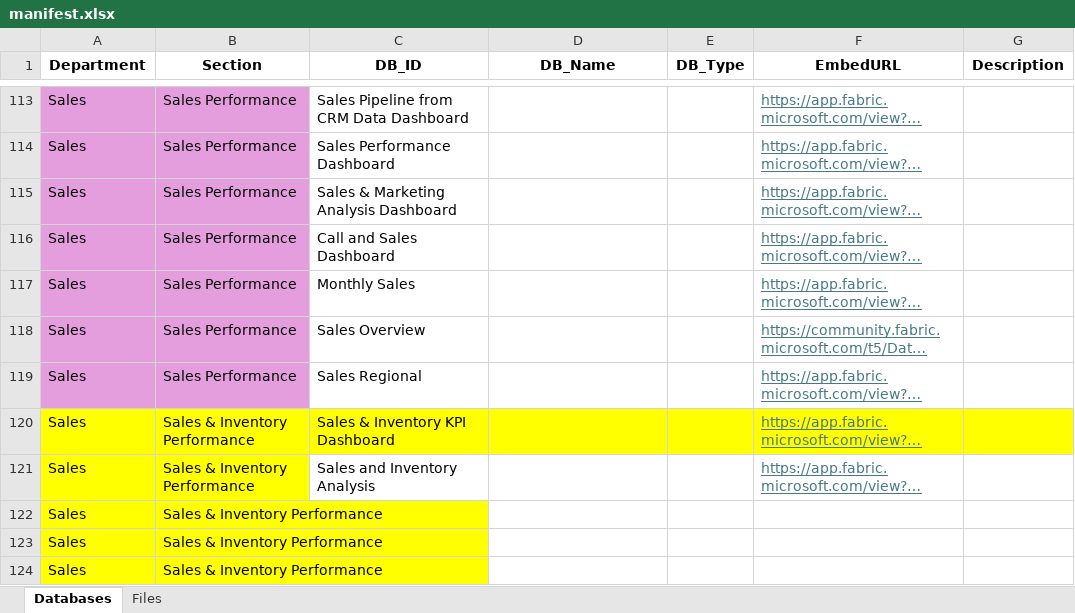
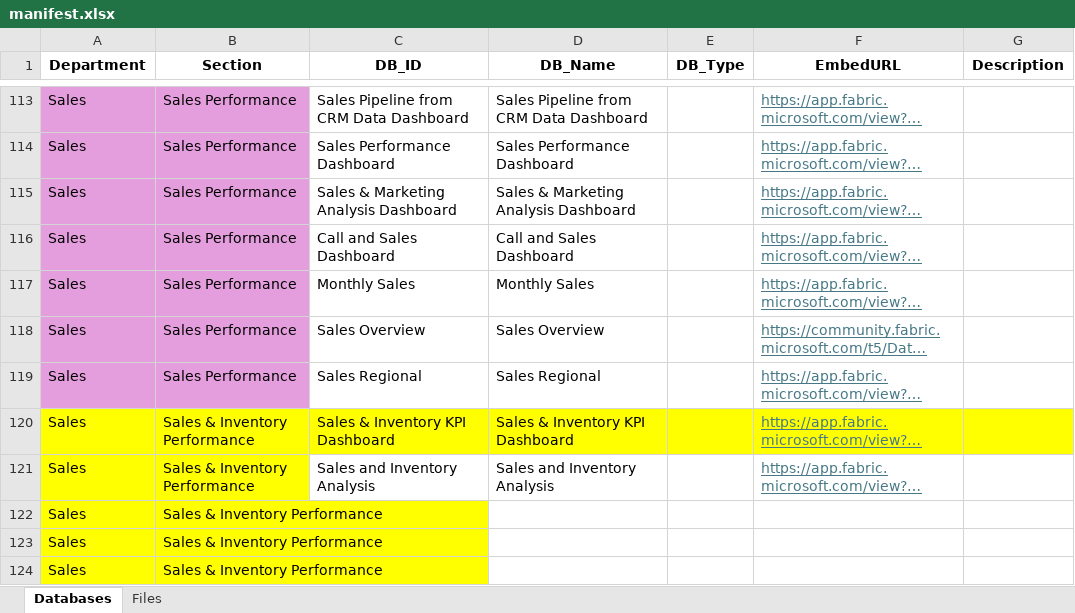
Before and after one commit to SachithShilshan/xceed, an Excel workbook: xceed-digital/manifest.xlsx, sheet Databases, drawn as a sheet; only a part is shown, gaps mark what is left out; long unchanged cells end in …; values as stored, in another font and other column widths than the file's, no borders; the diff covers the shown part only; the diff names each change by its address in the sheet, - before the commit and + after, or states it on an @@ line.

```diff
--- a/xceed-digital/manifest.xlsx (sheet Databases)
+++ b/xceed-digital/manifest.xlsx (sheet Databases)
-D113 (DB_Name): (empty)
+D113 (DB_Name): Sales Pipeline from CRM Data Dashboard
-D114 (DB_Name): (empty)
+D114 (DB_Name): Sales Performance Dashboard
-D115 (DB_Name): (empty)
+D115 (DB_Name): Sales & Marketing Analysis Dashboard
-D116 (DB_Name): (empty)
+D116 (DB_Name): Call and Sales Dashboard
-D117 (DB_Name): (empty)
+D117 (DB_Name): Monthly Sales
-D118 (DB_Name): (empty)
+D118 (DB_Name): Sales Overview
-D119 (DB_Name): (empty)
+D119 (DB_Name): Sales Regional
-D120 (DB_Name): (empty)
+D120 (DB_Name): Sales & Inventory KPI Dashboard
-D121 (DB_Name): (empty)
+D121 (DB_Name): Sales and Inventory Analysis
```
Also changed, not shown: 57 edited cells and cell formats elsewhere in this sheet, 12 other files.
